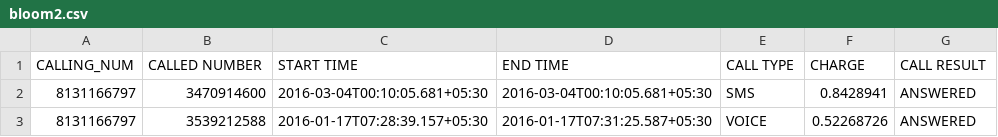
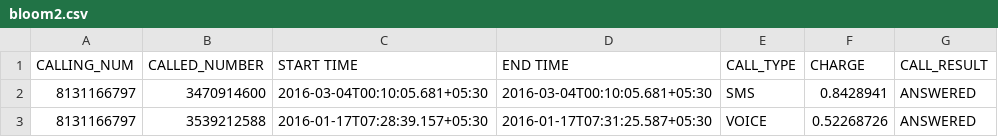
Before and after one commit to Roman-kazi/devpy, a CSV file: bloom2.csv, drawn as a sheet; only a part is shown.

Commit message:
removed spaces from header

```diff
--- a/bloom2.csv
+++ b/bloom2.csv
@@ -1,2 +1,2 @@
-CALLING_NUM,CALLED NUMBER, START TIME, END TIME, CALL TYPE, CHARGE, CALL RESULT
+CALLING_NUM,CALLED_NUMBER, START TIME, END TIME, CALL_TYPE, CHARGE, CALL_RESULT
 8131166797,3470914600,2016-03-04T00:10:05.681+05:30,2016-03-04T00:10:05.681+05:30,SMS,0.8428941,ANSWERED
```
